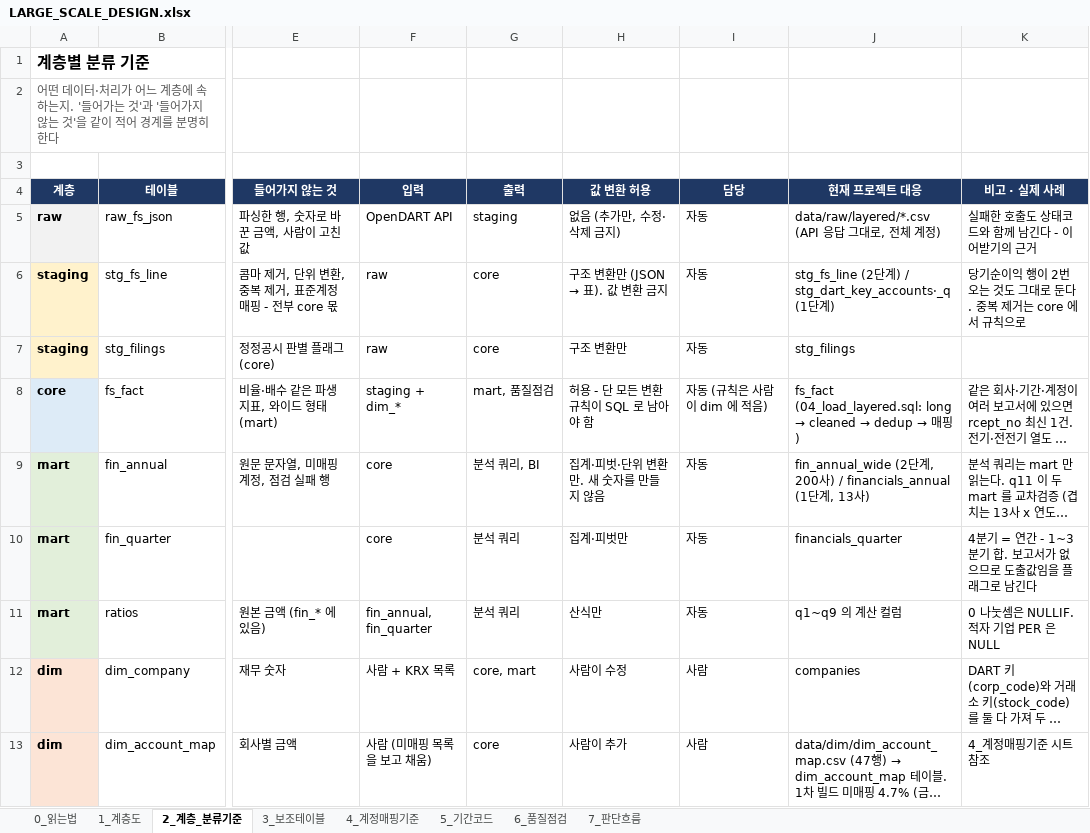
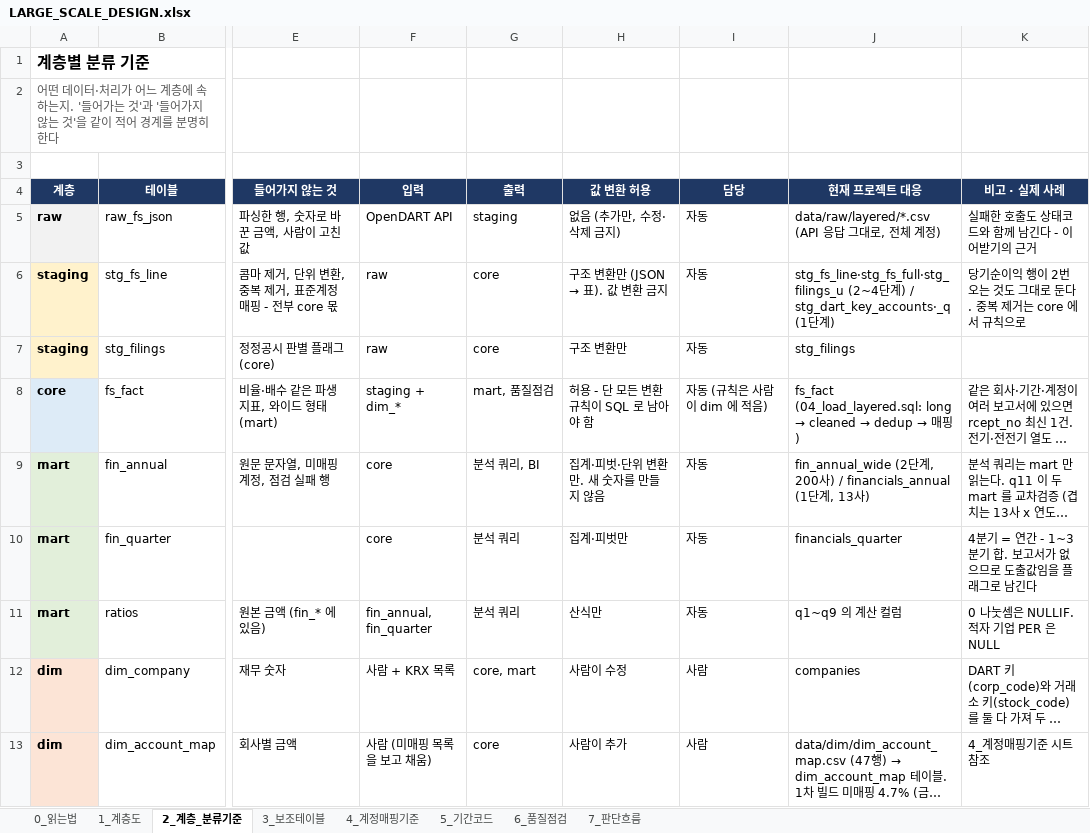
Before and after one commit to dhpark19955-code/dart-sql-portfolio, an Excel workbook: docs/LARGE_SCALE_DESIGN.xlsx, sheet 2_계층_분류기준, drawn as a sheet; only a part is shown, gaps mark what is left out; long unchanged cells end in …; values as stored, in another font and other column widths than the file's, no borders; the diff names each change by its address in the sheet, - before the commit and + after, or states it on an @@ line.

```diff
--- a/docs/LARGE_SCALE_DESIGN.xlsx (sheet 2_계층_분류기준)
+++ b/docs/LARGE_SCALE_DESIGN.xlsx (sheet 2_계층_분류기준)
-J6 (현재 프로젝트 대응): stg_fs_line (2단계…
+J6 (현재 프로젝트 대응): stg_fs_line·stg_fs_full·stg_filings_u (2~4단계…
```
Also changed, not shown: sheet 6_품질점검, 30 other files.
